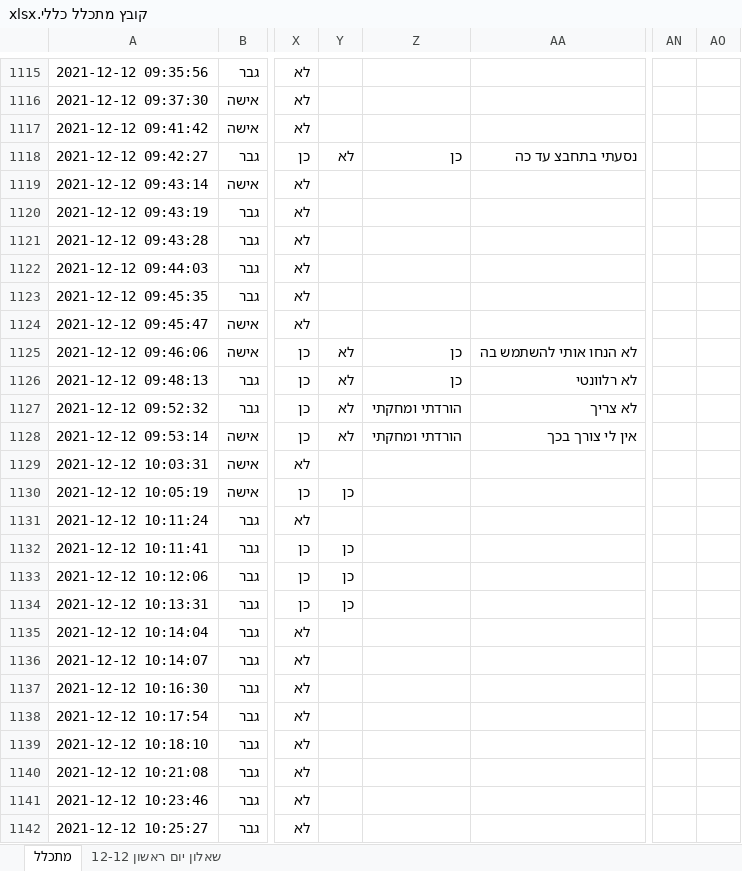
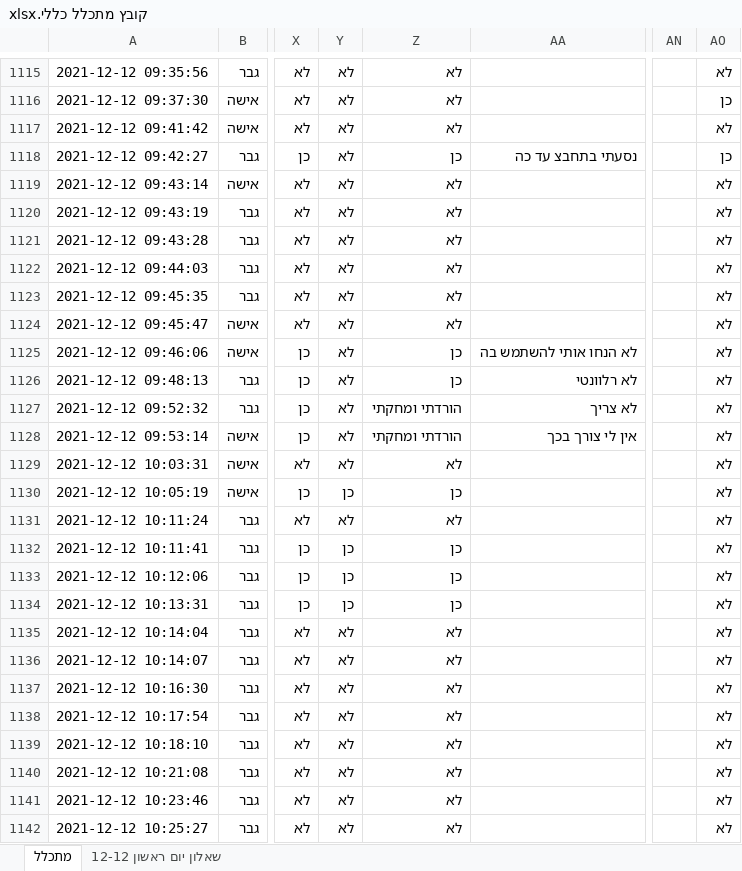
Before and after one commit to rabi320/Data-Analysis-IDF-Transportation, an Excel workbook: Data2/קובץ מתכלל כללי.xlsx, sheet מתכלל, drawn as a sheet; only a part is shown, gaps mark what is left out; values as stored, in another font and other column widths than the file's, no cell formats; the diff covers the shown part only; the diff names each change by its address in the sheet, - before the commit and + after, or states it on an @@ line.

```diff
--- a/Data2/קובץ מתכלל כללי.xlsx (sheet מתכלל)
+++ b/Data2/קובץ מתכלל כללי.xlsx (sheet מתכלל)
-Y1115:Y1117: (empty)
+Y1115:Y1117: לא
-Z1115:Z1117: (empty)
+Z1115:Z1117: לא
-AO1115: (empty)
+AO1115: לא
-AO1116: (empty)
+AO1116: כן
-AO1117: (empty)
+AO1117: לא
-AO1118: (empty)
+AO1118: כן
-Y1119:Y1124: (empty)
+Y1119:Y1124: לא
-Z1119:Z1124: (empty)
+Z1119:Z1124: לא
-AO1119:AO1142: (empty)
+AO1119:AO1142: לא
-Y1129: (empty)
+Y1129: לא
-Z1129: (empty)
+Z1129: לא
-Z1130: (empty)
+Z1130: כן
-Y1131: (empty)
+Y1131: לא
-Z1131: (empty)
+Z1131: לא
-Z1132:Z1134: (empty)
+Z1132:Z1134: כן
-Y1135:Y1142: (empty)
+Y1135:Y1142: לא
-Z1135:Z1142: (empty)
+Z1135:Z1142: לא
```
Also changed, not shown: 1766 edited cells elsewhere in this sheet, cell formats, 1 other file.
